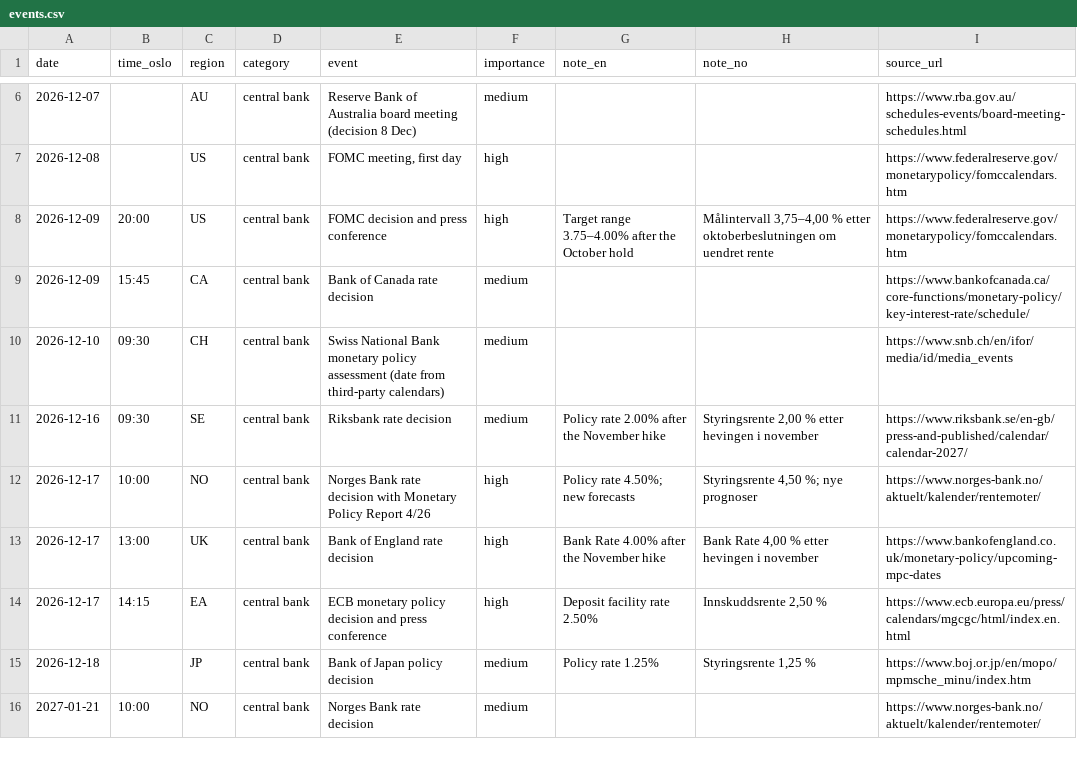
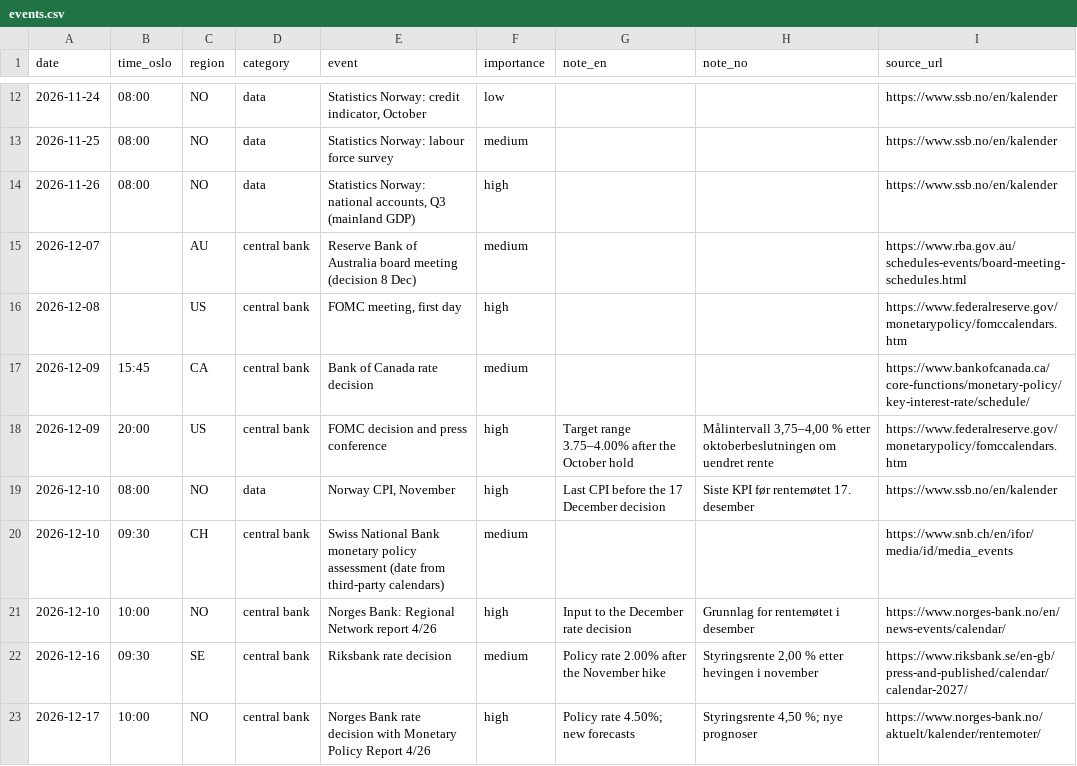
Before and after one commit to Jozzanova/Market_summary, a CSV file: data/events.csv, drawn as a sheet; only a part is shown, gaps mark what is left out; the shorter side is filled out with more unchanged rows; the diff covers the shown part only.

```diff
--- a/data/events.csv
+++ b/data/events.csv
@@ -6,6 +12,11 @@ date,time_oslo,region,category,event,importance,note_en,note_no,source_url
+2026-11-24,08:00,NO,data,"Statistics Norway: credit indicator, October",low,,,https://www.ssb.no/en/kalender
+2026-11-25,08:00,NO,data,Statistics Norway: labour force survey,medium,,,https://www.ssb.no/en/kalender
+2026-11-26,08:00,NO,data,"Statistics Norway: national accounts, Q3 (mainland GDP)",high,,,https://www.ssb.no/en/kalender
 2026-12-07,,AU,central bank,Reserve Bank of Australia board meeting (decision 8 Dec),medium,,,https://www.rba.gov.au/schedules-events/board-meeting-schedules.html
 2026-12-08,,US,central bank,"FOMC meeting, first day",high,,,https://www.federalreserve.gov/monetarypolicy/fomccalendars.htm
+2026-12-09,15:45,CA,central bank,Bank of Canada rate decision,medium,,,https://www.bankofcanada.ca/core-functions/monetary-policy/key-interest-rate/schedule/
 2026-12-09,20:00,US,central bank,FOMC decision and press conference,high,Target range 3.75–4.00% after the October hold,"Målintervall 3,75–4,00 % etter oktoberbeslutningen om uendret rente",https://www.federalreserve.gov/monetarypolicy/fomccalendars.htm
-2026-12-09,15:45,CA,central bank,Bank of Canada rate decision,medium,,,https://www.bankofcanada.ca/core-functions/monetary-policy/key-interest-rate/schedule/
+2026-12-10,08:00,NO,data,"Norway CPI, November",high,Last CPI before the 17 December decision,Siste KPI før rentemøtet 17. desember,https://www.ssb.no/en/kalender
 2026-12-10,09:30,CH,central bank,Swiss National Bank monetary policy assessment (date from third-party calendars),medium,,,https://www.snb.ch/en/ifor/media/id/media_events
+2026-12-10,10:00,NO,central bank,Norges Bank: Regional Network report 4/26,high,Input to the December rate decision,Grunnlag for rentemøtet i desember,https://www.norges-bank.no/en/news-events/calendar/
 2026-12-16,09:30,SE,central bank,Riksbank rate decision,medium,Policy rate 2.00% after the November hike,"Styringsrente 2,00 % etter hevingen i november",https://www.riksbank.se/en-gb/press-and-published/calendar/calendar-2027/
```
Also changed, not shown: 6 added rows and 1 moved row elsewhere in this file, 11 other files.
